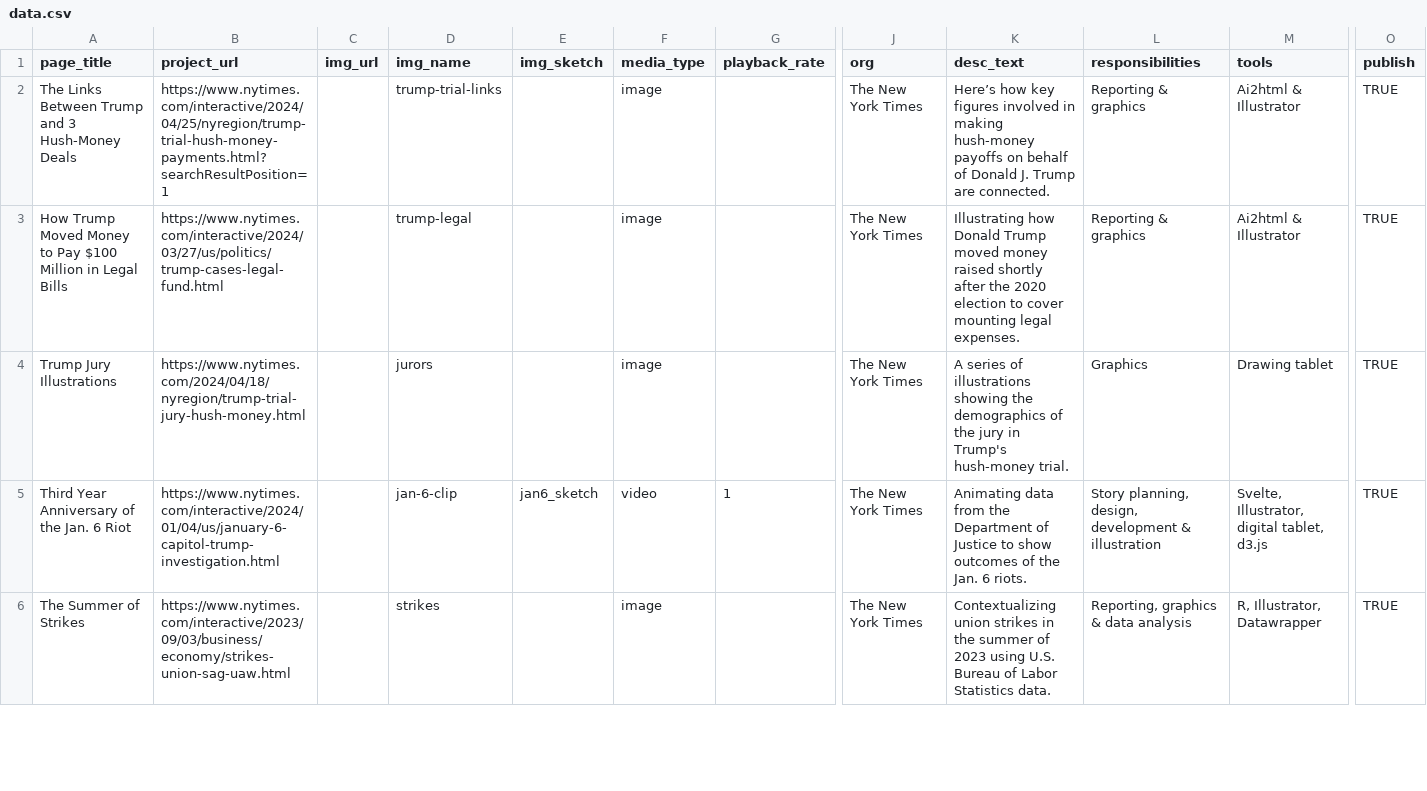
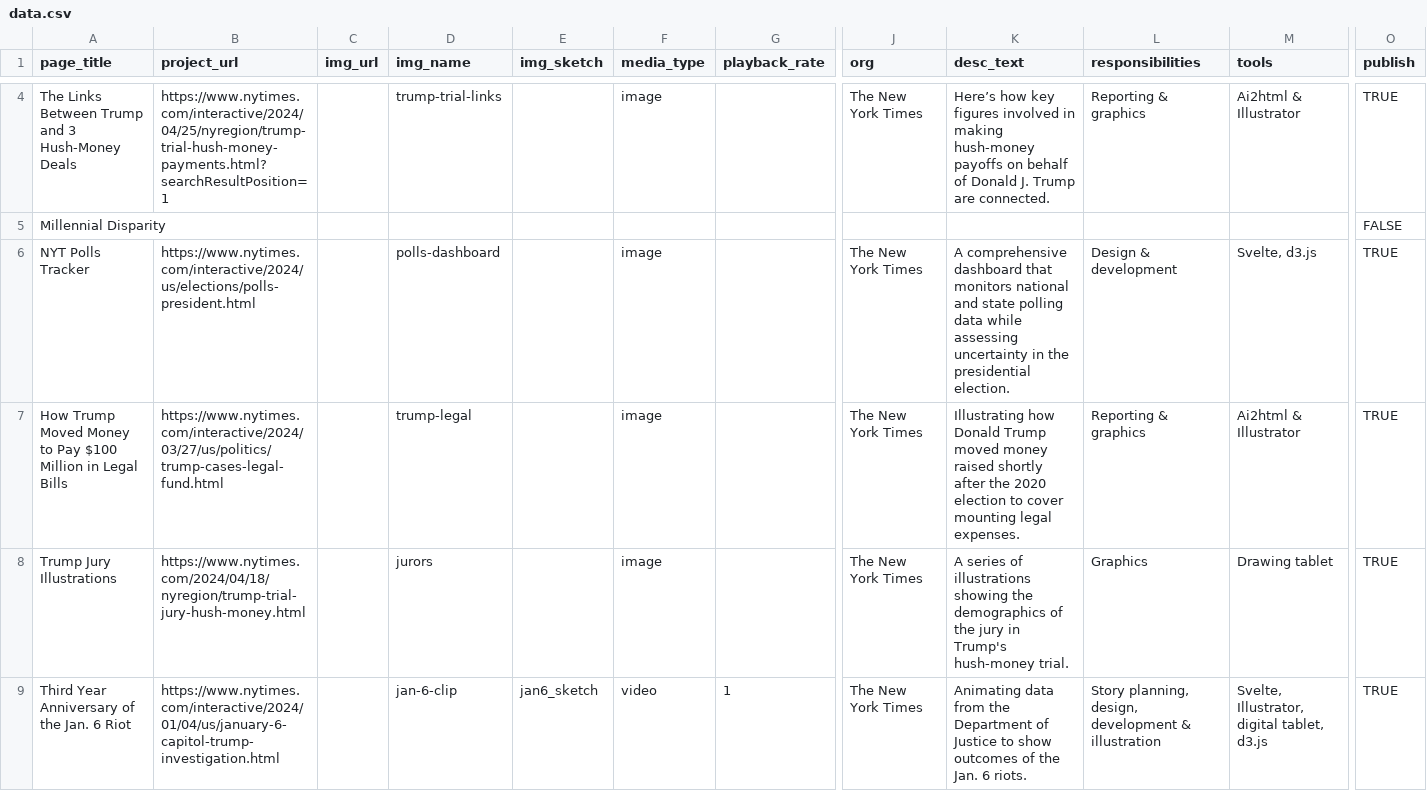
Before and after one commit to m0llyc00k/portfolio_2024, a CSV file: src/lib/data/data.csv, drawn as a sheet; only a part is shown, gaps mark what is left out; the shorter side is filled out with more unchanged rows; rows hold the shown columns only; the diff covers the shown part only; the diff names each change by its address in the sheet, - before the commit and + after, or states it on an @@ line.

```diff
--- a/src/lib/data/data.csv
+++ b/src/lib/data/data.csv
+row 5: Millennial Disparity |  |  |  |  |  |  |  |  |  |  | FALSE
+row 6: NYT Polls Tracker | https://www.nytimes.com/interactive/2024/us/elections/polls-president.html |  | polls-dashboard |  | image |  | The New York Times | A comprehensive dashboard that monitors national and state polling data while assessing uncertainty in the presidential election. | Design & development | Svelte, d3.js | TRUE
```
Also changed, not shown: 2 added rows elsewhere in this file, 9 other files.
